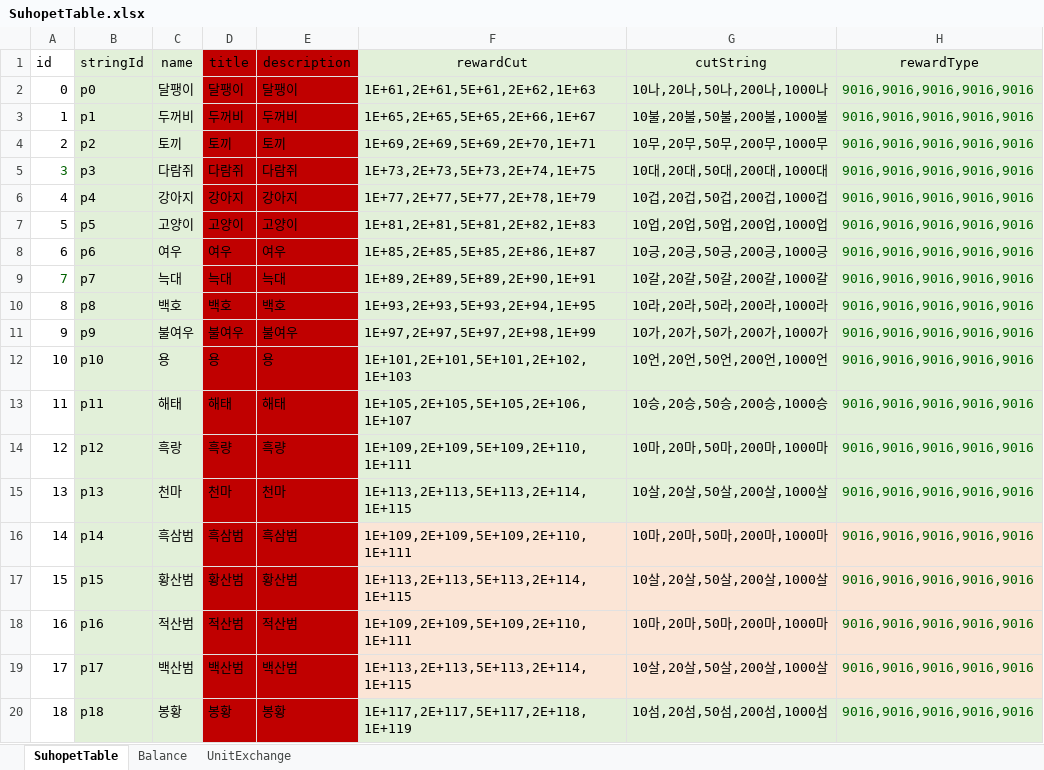
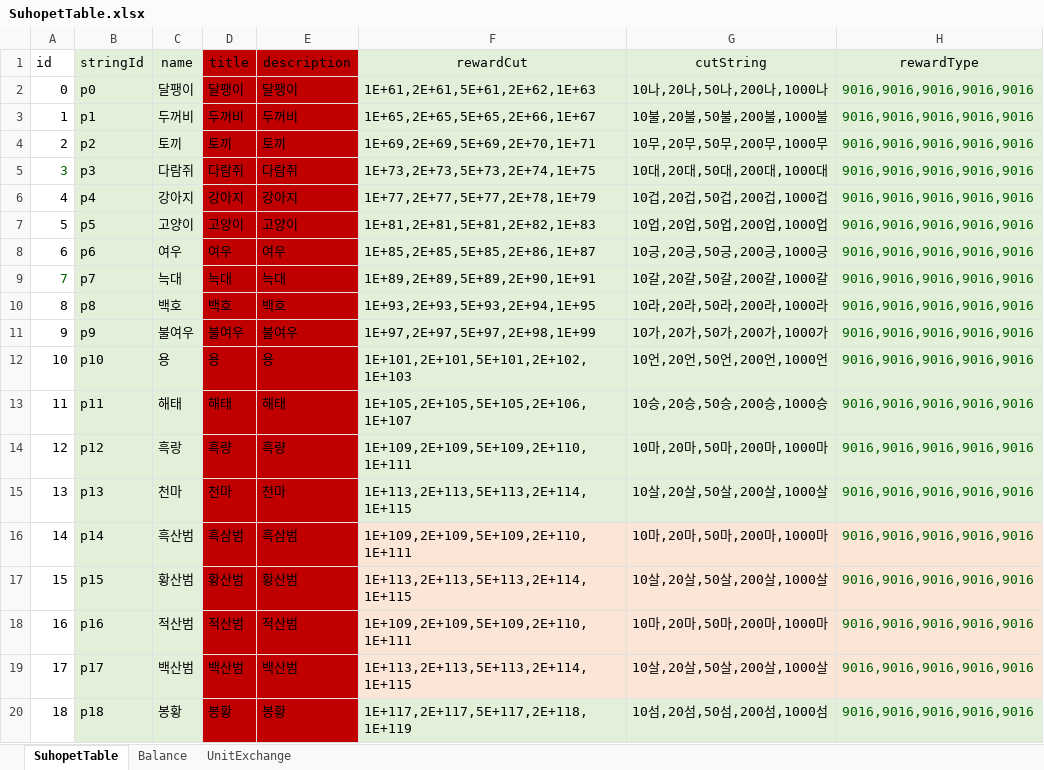
Before and after one commit to luckyzwei/Yosaki-1, an Excel workbook: Assets/06.Table/SuhopetTable.xlsx, sheet SuhopetTable, drawn as a sheet; only a part is shown; values as stored, in another font and other column widths than the file's, no borders; conditional formats not drawn; the diff names each change by its address in the sheet, - before the commit and + after, or states it on an @@ line.

```diff
--- a/Assets/06.Table/SuhopetTable.xlsx (sheet SuhopetTable)
+++ b/Assets/06.Table/SuhopetTable.xlsx (sheet SuhopetTable)
-C16 (name): 흑삼범
+C16 (name): 흑산범
```
Also changed, not shown: 2 other files.
